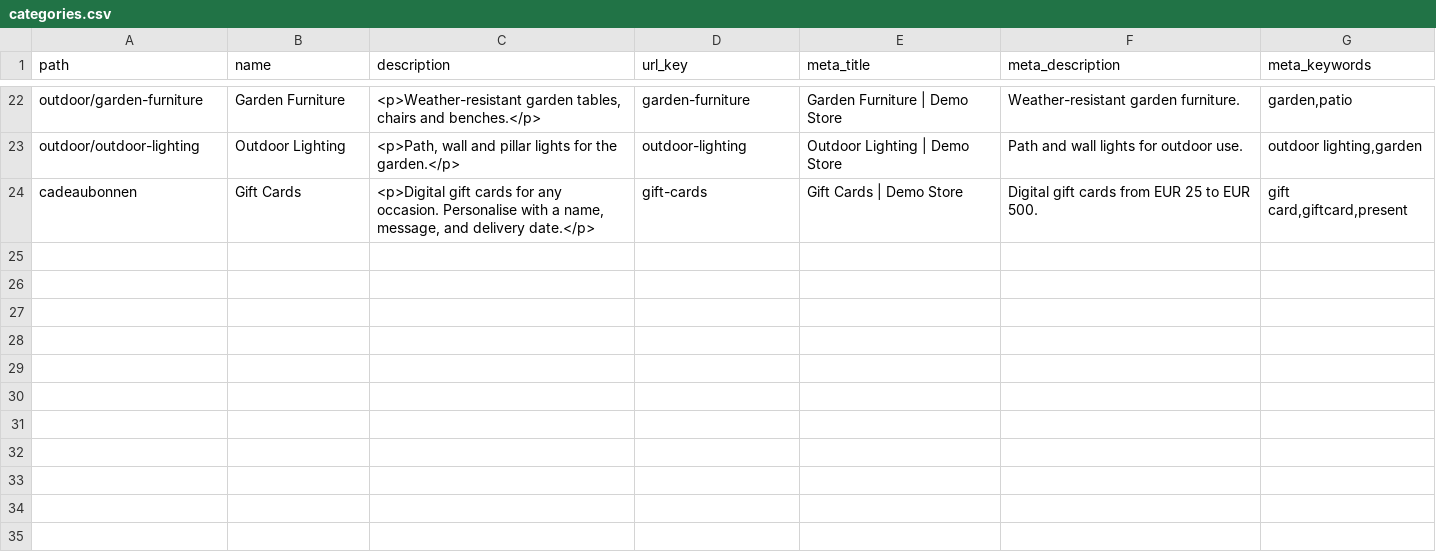
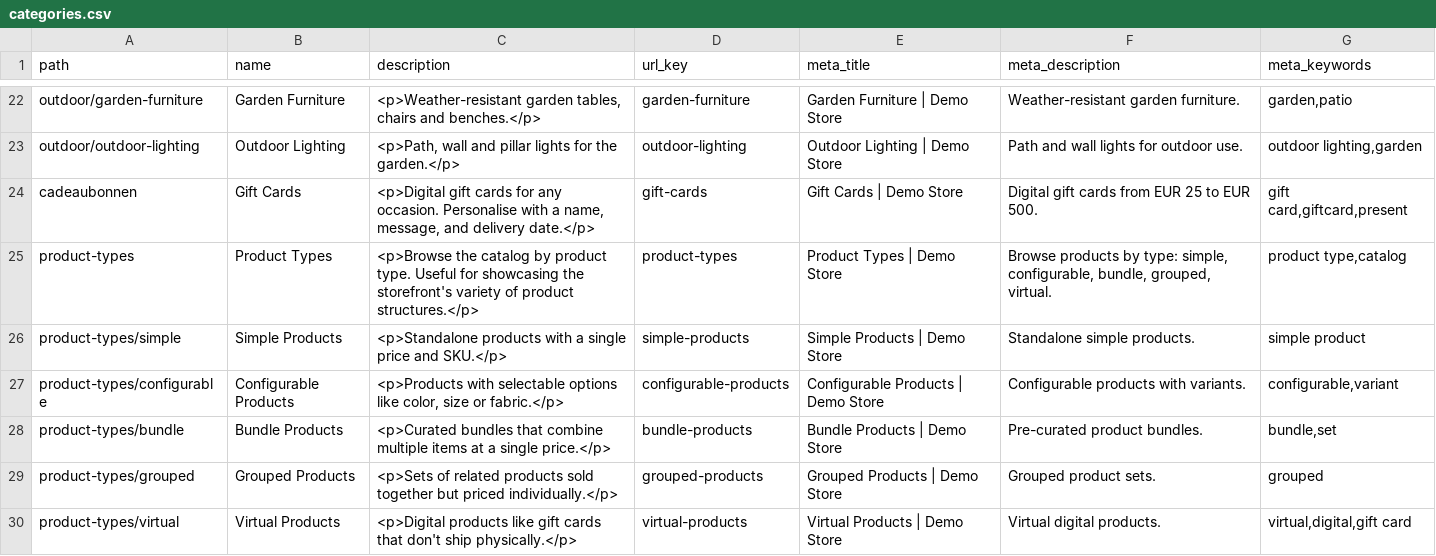
Before and after one commit to disrex-group/sample-data-themes, a CSV file: packages/theme-home-living/_files/i18n/en_US/categories.csv, drawn as a sheet; only a part is shown, gaps mark what is left out.

```diff
--- a/packages/theme-home-living/_files/i18n/en_US/categories.csv
+++ b/packages/theme-home-living/_files/i18n/en_US/categories.csv
@@ -24 +24,7 @@ outdoor/outdoor-lighting,"Outdoor Lighting","<p>Path, wall and pillar lights for
 cadeaubonnen,"Gift Cards","<p>Digital gift cards for any occasion. Personalise with a name, message, and delivery date.</p>",gift-cards,"Gift Cards | Demo Store","Digital gift cards from EUR 25 to EUR 500.","gift card,giftcard,present"
+product-types,"Product Types","<p>Browse the catalog by product type. Useful for showcasing the storefront's variety of product structures.</p>",product-types,"Product Types | Demo Store","Browse products by type: simple, configurable, bundle, grouped, virtual.","product type,catalog"
+product-types/simple,"Simple Products","<p>Standalone products with a single price and SKU.</p>",simple-products,"Simple Products | Demo Store","Standalone simple products.","simple product"
+product-types/configurable,"Configurable Products","<p>Products with selectable options like color, size or fabric.</p>",configurable-products,"Configurable Products | Demo Store","Configurable products with variants.","configurable,variant"
+product-types/bundle,"Bundle Products","<p>Curated bundles that combine multiple items at a single price.</p>",bundle-products,"Bundle Products | Demo Store","Pre-curated product bundles.","bundle,set"
+product-types/grouped,"Grouped Products","<p>Sets of related products sold together but priced individually.</p>",grouped-products,"Grouped Products | Demo Store","Grouped product sets.","grouped"
+product-types/virtual,"Virtual Products","<p>Digital products like gift cards that don't ship physically.</p>",virtual-products,"Virtual Products | Demo Store","Virtual digital products.","virtual,digital,gift card"
```
Also changed, not shown: packages/theme-home-living/_files/base/categories.csv, packages/theme-home-living/_files/i18n/nl_NL/categories.csv, 5 other files.
